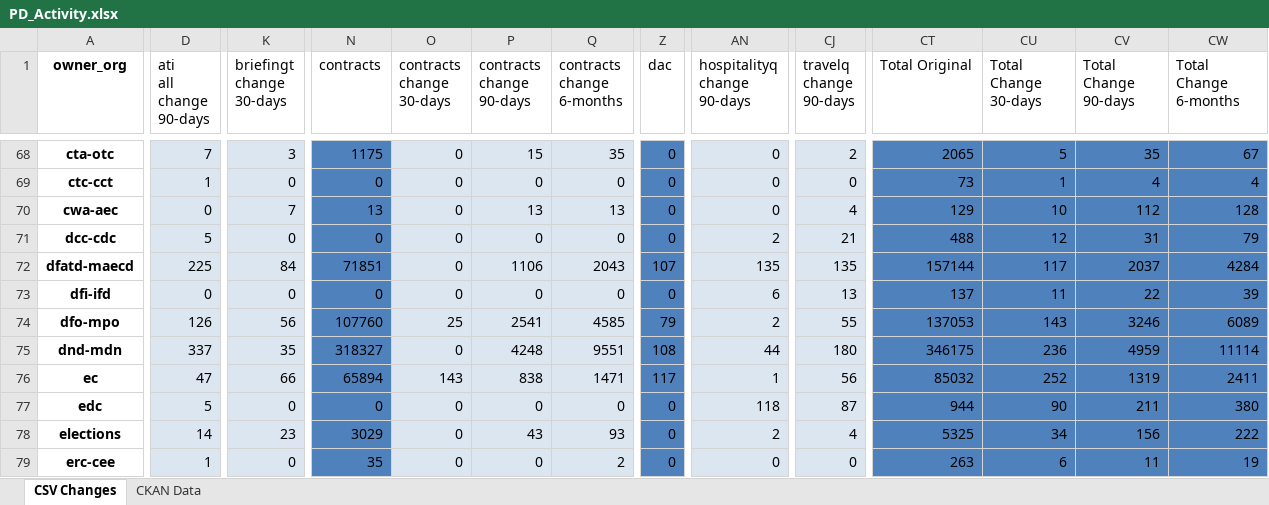
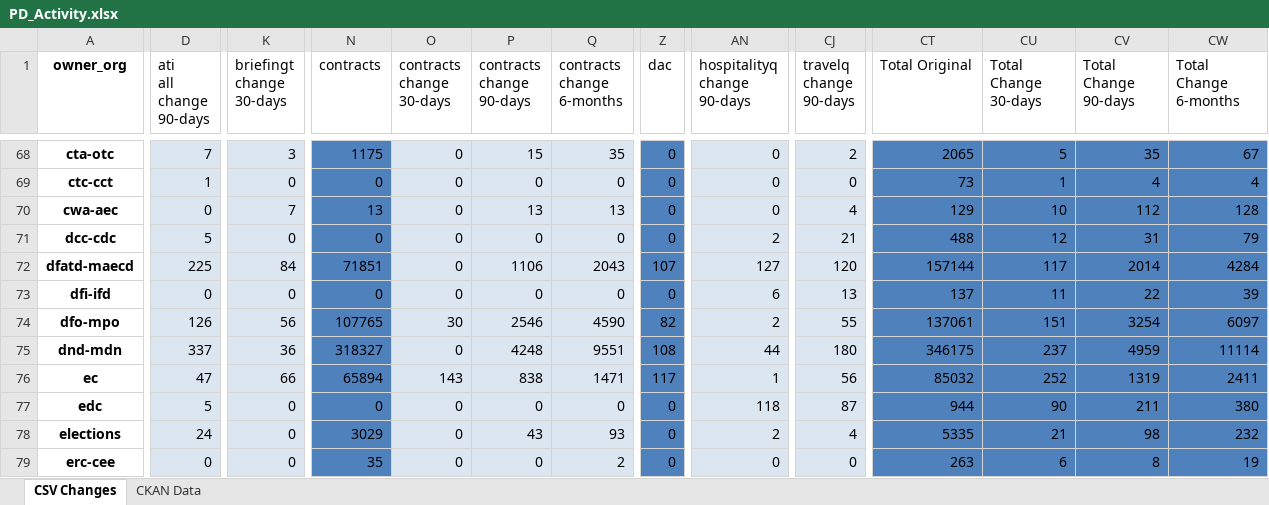
Before and after one commit to PatLittle/analytics-corporate-reporting, an Excel workbook: PD_CHANGES_RPT/PD_Activity.xlsx, sheet CSV Changes, drawn as a sheet; only a part is shown, gaps mark what is left out; values as stored, in another font and other column widths than the file's, no borders; the diff covers the shown part only; the diff names each change by its address in the sheet, - before the commit and + after, or states it on an @@ line.

```diff
--- a/PD_CHANGES_RPT/PD_Activity.xlsx (sheet CSV Changes)
+++ b/PD_CHANGES_RPT/PD_Activity.xlsx (sheet CSV Changes)
-AN72 (hospitalityq change 90-days): 135
+AN72 (hospitalityq change 90-days): 127
-CJ72 (travelq change 90-days): 135
+CJ72 (travelq change 90-days): 120
-CV72 (Total Change 90-days): 2037
+CV72 (Total Change 90-days): 2014
-N74 (contracts): 107760
+N74 (contracts): 107765
-O74 (contracts change 30-days): 25
+O74 (contracts change 30-days): 30
-P74 (contracts change 90-days): 2541
+P74 (contracts change 90-days): 2546
-Q74 (contracts change 6-months): 4585
+Q74 (contracts change 6-months): 4590
-Z74 (dac): 79
+Z74 (dac): 82
-CT74 (Total Original): 137053
+CT74 (Total Original): 137061
-CU74 (Total Change 30-days): 143
+CU74 (Total Change 30-days): 151
-CV74 (Total Change 90-days): 3246
+CV74 (Total Change 90-days): 3254
-CW74 (Total Change 6-months): 6089
+CW74 (Total Change 6-months): 6097
-K75 (briefingt change 30-days): 35
+K75 (briefingt change 30-days): 36
-CU75 (Total Change 30-days): 236
+CU75 (Total Change 30-days): 237
-D78 (ati all change 90-days): 14
+D78 (ati all change 90-days): 24
-K78 (briefingt change 30-days): 23
+K78 (briefingt change 30-days): 0
-CT78 (Total Original): 5325
+CT78 (Total Original): 5335
-CU78 (Total Change 30-days): 34
+CU78 (Total Change 30-days): 21
-CV78 (Total Change 90-days): 156
+CV78 (Total Change 90-days): 98
-CW78 (Total Change 6-months): 222
+CW78 (Total Change 6-months): 232
-D79 (ati all change 90-days): 1
+D79 (ati all change 90-days): 0
-CV79 (Total Change 90-days): 11
+CV79 (Total Change 90-days): 8
```
Also changed, not shown: 286 edited cells elsewhere in this sheet, sheet CKAN Data, 2 other files.
